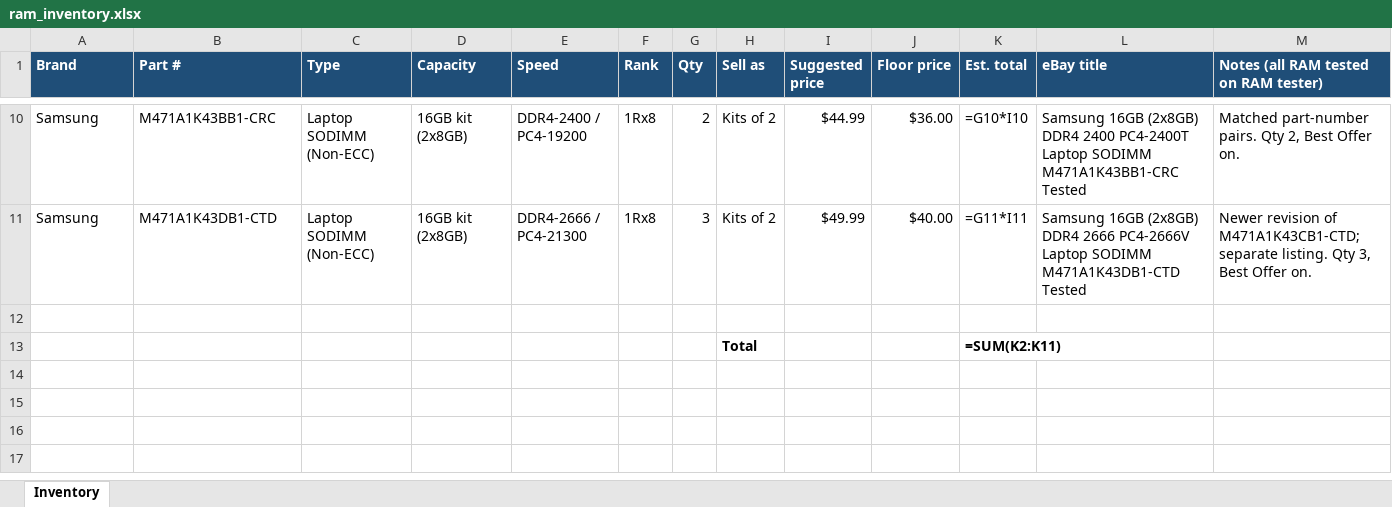
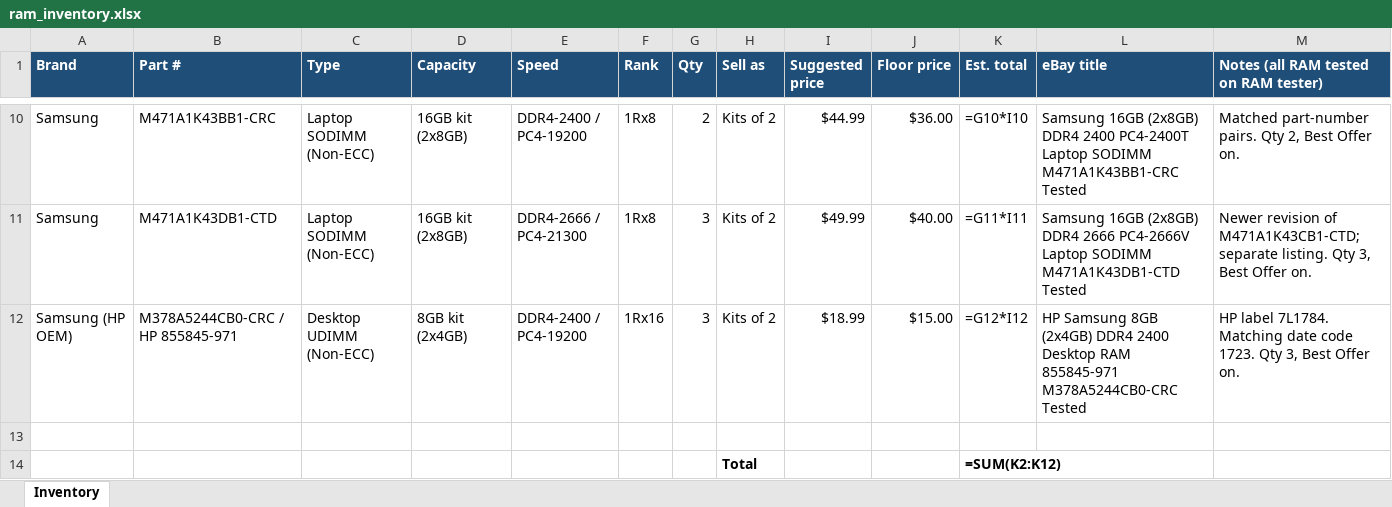
Before and after one commit to bgallaher-lgtm/Claude, an Excel workbook: ram_inventory.xlsx, sheet Inventory, drawn as a sheet; only a part is shown, gaps mark what is left out; values as stored, in another font and other column widths than the file's, no borders; formulas without a stored value are shown as written; addresses are those after the commit; the diff names each change by its address in the sheet, - before the commit and + after, or states it on an @@ line.

```diff
--- a/ram_inventory.xlsx (sheet Inventory)
+++ b/ram_inventory.xlsx (sheet Inventory)
+row 12: Samsung (HP OEM) | M378A5244CB0-CRC / HP 855845-971 | Desktop UDIMM (Non-ECC) | 8GB kit (2x4GB) | DDR4-2400 / PC4-19200 | 1Rx16 | 3 | Kits of 2 | $18.99 | $15.00 | =G12*I12 | HP Samsung 8GB (2x4GB) DDR4 2400 Desktop RAM 855845-971 M378A5244CB0-CRC Tested | HP label 7L1784. Matching date code 1723. Qty 3, Best Offer on.
-K14 (Est. total): =SUM(K2:K11)
+K14 (Est. total): =SUM(K2:K12)
```
